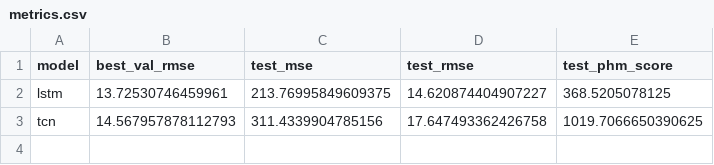
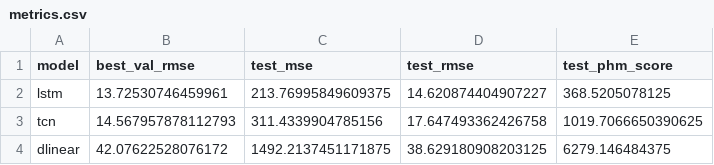
Before and after one commit to Rayqr/IDL-Final-Project, a CSV file: outputs/metrics.csv, drawn as a sheet.

Commit message:
Add DLinear RUL variant

```diff
--- a/outputs/metrics.csv
+++ b/outputs/metrics.csv
@@ -3 +3,2 @@ lstm,13.72530746459961,213.76995849609375,14.620874404907227,368.5205078125
 tcn,14.567957878112793,311.4339904785156,17.647493362426758,1019.7066650390625
+dlinear,42.07622528076172,1492.2137451171875,38.629180908203125,6279.146484375
```
Also changed, not shown: 8 other files.
